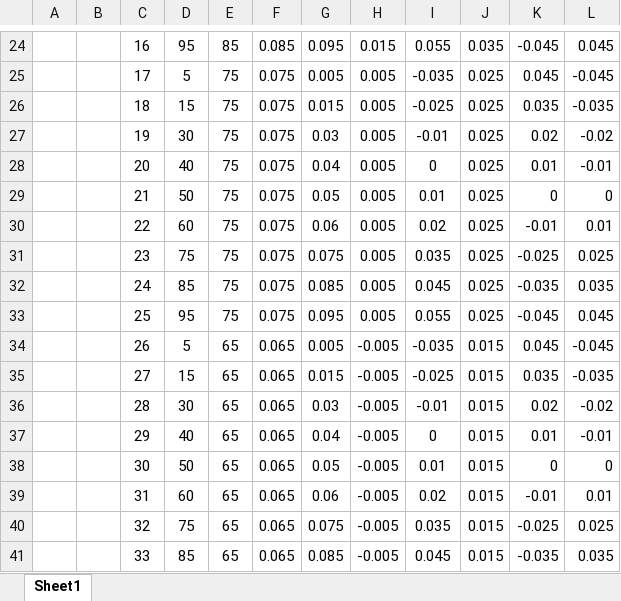
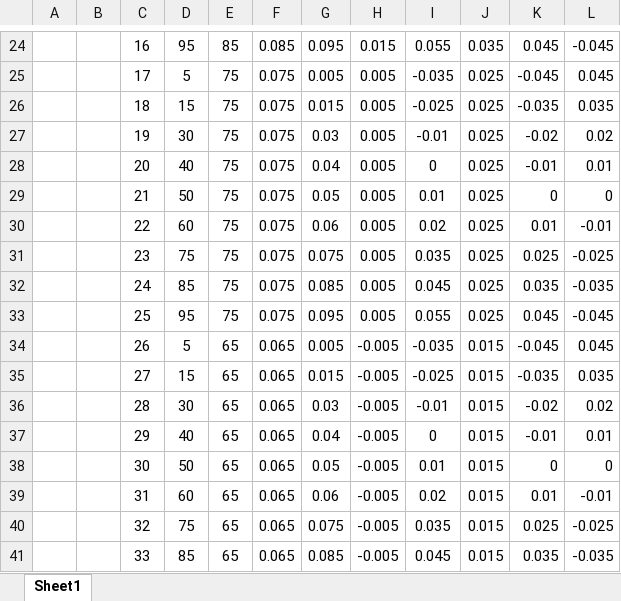
Before and after one commit to Aberdeen-Skunkworks/AccousticLevitator, an Excel workbook: locations.xlsx, sheet Sheet1, drawn as a sheet; only a part is shown, gaps mark what is left out; values as stored, in another font and other column widths than the file's, no borders; the diff covers the shown part only; the diff names each change by its address in the sheet, - before the commit and + after, or states it on an @@ line.

```diff
--- a/locations.xlsx (sheet Sheet1)
+++ b/locations.xlsx (sheet Sheet1)
-K24: -0.045
+K24: 0.045
-L24: 0.045
+L24: -0.045
-K25: 0.045
+K25: -0.045
-L25: -0.045
+L25: 0.045
-K26: 0.035
+K26: -0.035
-L26: -0.035
+L26: 0.035
-K27: 0.02
+K27: -0.02
-L27: -0.02
+L27: 0.02
-K28: 0.01
+K28: -0.01
-L28: -0.01
+L28: 0.01
-K30: -0.01
+K30: 0.01
-L30: 0.01
+L30: -0.01
-K31: -0.025
+K31: 0.025
-L31: 0.025
+L31: -0.025
-K32: -0.035
+K32: 0.035
-L32: 0.035
+L32: -0.035
-K33: -0.045
+K33: 0.045
-L33: 0.045
+L33: -0.045
-K34: 0.045
+K34: -0.045
-L34: -0.045
+L34: 0.045
-K35: 0.035
+K35: -0.035
-L35: -0.035
+L35: 0.035
-K36: 0.02
+K36: -0.02
-L36: -0.02
+L36: 0.02
-K37: 0.01
+K37: -0.01
-L37: -0.01
+L37: 0.01
-K39: -0.01
+K39: 0.01
-L39: 0.01
+L39: -0.01
-K40: -0.025
+K40: 0.025
-L40: 0.025
+L40: -0.025
-K41: -0.035
+K41: 0.035
-L41: 0.035
+L41: -0.035
```
Also changed, not shown: 128 edited cells and cell formats elsewhere in this sheet, 3 other files.
